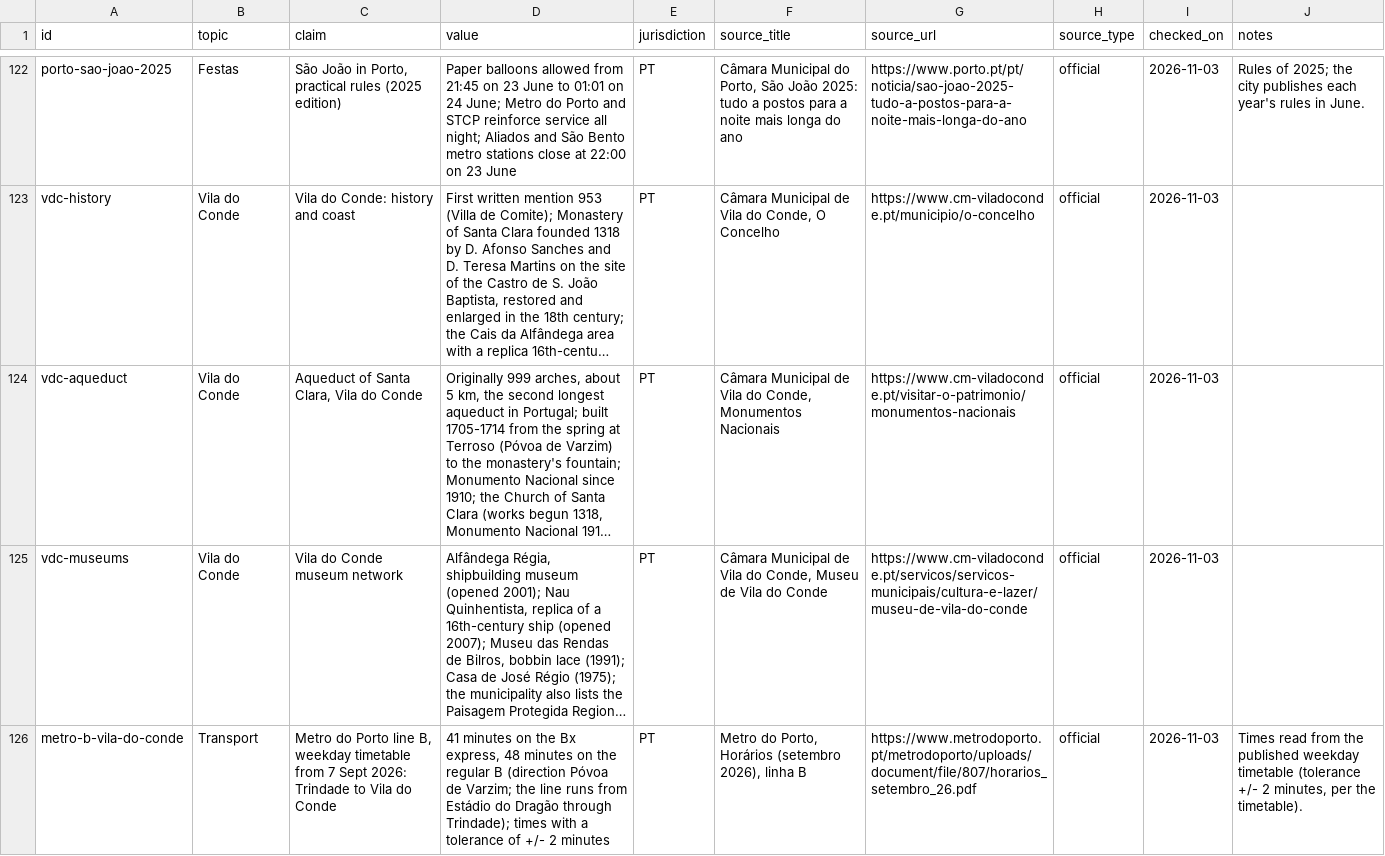
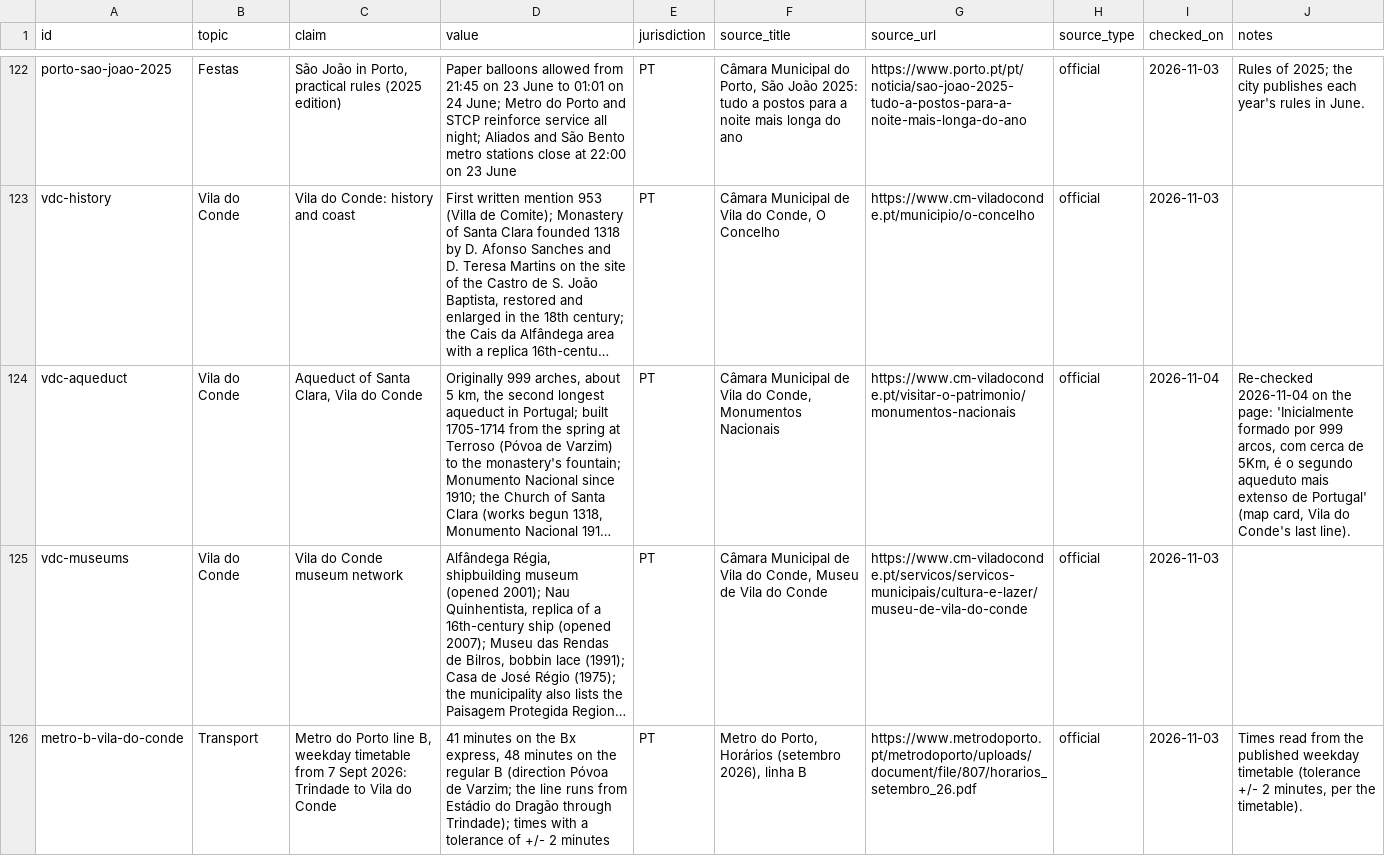
Before and after one commit to danielvasconceloscardoso-tech/imoveis-portugal, a CSV file: content/facts/facts.csv, drawn as a sheet; only a part is shown, gaps mark what is left out; long unchanged cells end in …; the diff names each change by its address in the sheet, - before the commit and + after, or states it on an @@ line.

```diff
--- a/content/facts/facts.csv
+++ b/content/facts/facts.csv
-I124 (checked_on): 2026-11-03
+I124 (checked_on): 2026-11-04
-J124 (notes): (empty)
+J124 (notes): Re-checked 2026-11-04 on the page: 'Inicialmente formado por 999 arcos, com cerca de 5Km, é o segundo aqueduto mais extenso de Portugal' (map card, Vila do Conde's last line).
```
Also changed, not shown: 15 other files.
